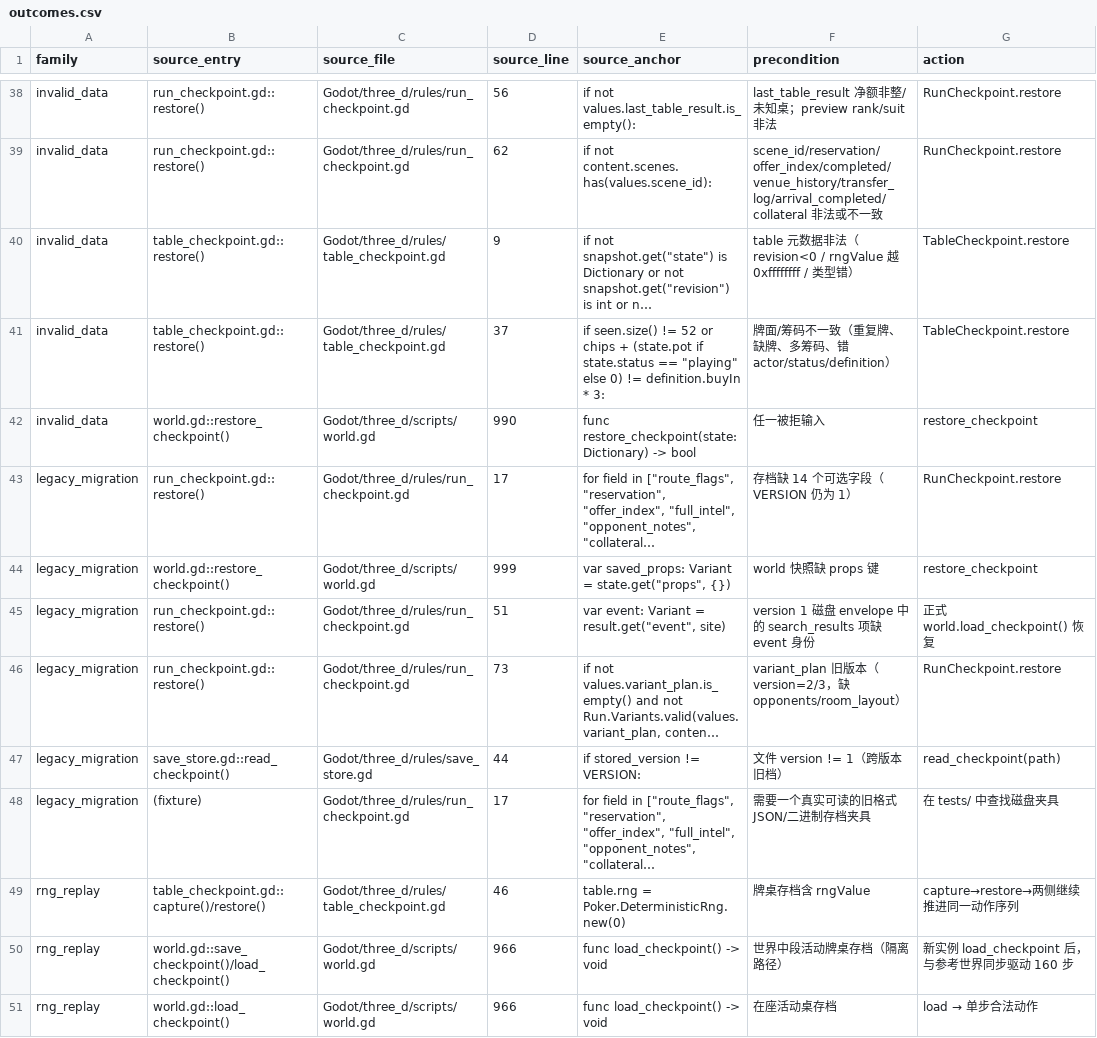
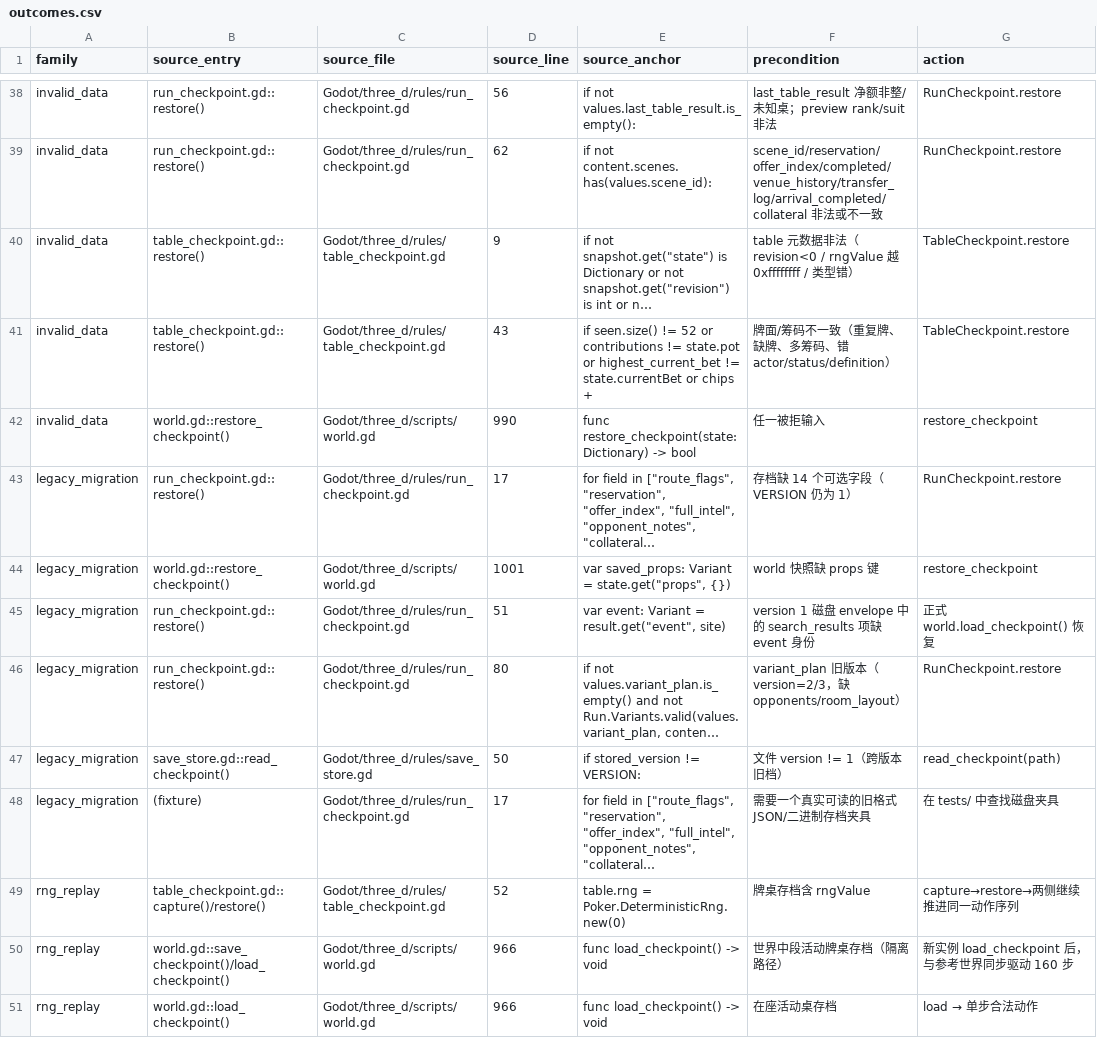
Before and after one commit to spring10-15/Texas-pub, a CSV file: docs/3d-production/external-handoff/A5-persistence-audit/outcomes.csv, drawn as a sheet; only a part is shown, gaps mark what is left out; long unchanged cells end in …; the diff covers the shown part only; the diff names each change by its address in the sheet, - before the commit and + after, or states it on an @@ line.

```diff
--- a/docs/3d-production/external-handoff/A5-persistence-audit/outcomes.csv
+++ b/docs/3d-production/external-handoff/A5-persistence-audit/outcomes.csv
-D41 (source_line): 37
+D41 (source_line): 43
-E41 (source_anchor): …52 or chips + (state.pot if state.status == "playing" else 0) != definition.buyIn * 3:
+E41 (source_anchor): …52 or contributions != state.pot or highest_current_bet != state.currentBet or chips +
-D44 (source_line): 999
+D44 (source_line): 1001
-D46 (source_line): 73
+D46 (source_line): 80
-D47 (source_line): 44
+D47 (source_line): 50
-D49 (source_line): 46
+D49 (source_line): 52
```
Also changed, not shown: 29 edited cells elsewhere in this file, docs/3d-production/external-handoff/A4-world-audit/outcomes.csv, 6 other files.
